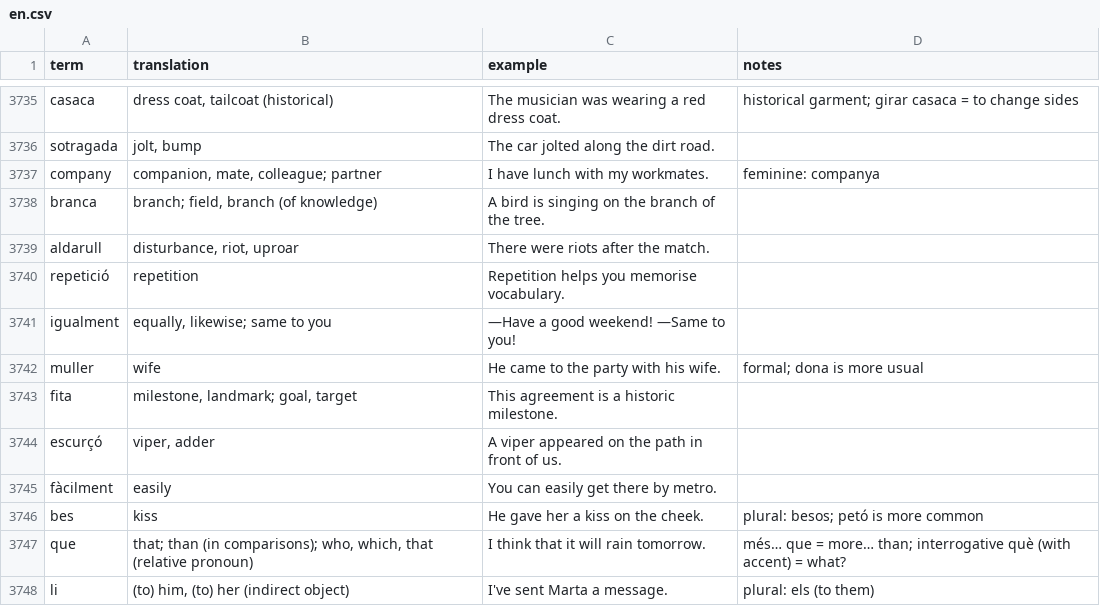
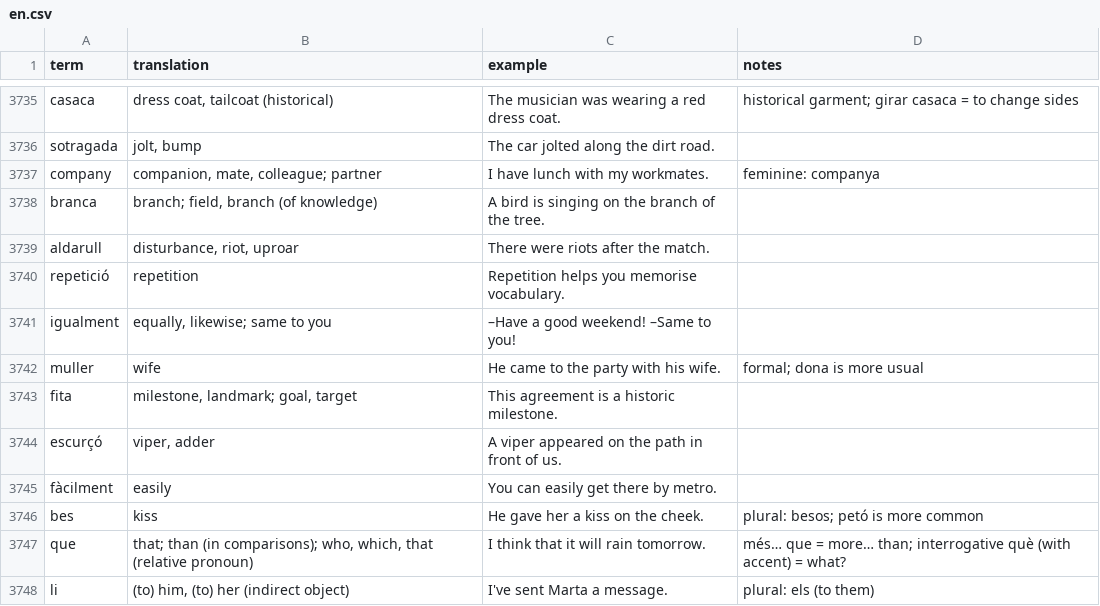
Before and after one commit to Andriy-Rudyi/learn-catalan, a CSV file: flaskblog/vocabulary/data/translations/en.csv, drawn as a sheet; only a part is shown, gaps mark what is left out.

```diff
--- a/flaskblog/vocabulary/data/translations/en.csv
+++ b/flaskblog/vocabulary/data/translations/en.csv
@@ -3740,3 +3740,3 @@ aldarull,"disturbance, riot, uproar",There were riots after the match.,
 repetició,repetition,Repetition helps you memorise vocabulary.,
-igualment,"equally, likewise; same to you",—Have a good weekend! —Same to you!,
+igualment,"equally, likewise; same to you",–Have a good weekend! –Same to you!,
 muller,wife,He came to the party with his wife.,formal; dona is more usual
```
Also changed, not shown: flaskblog/vocabulary/data/translations/fr.csv, flaskblog/vocabulary/data/translations/uk.csv, 52 other files.
